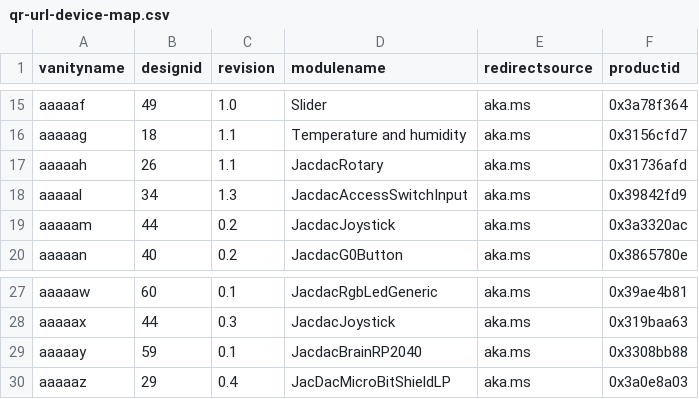
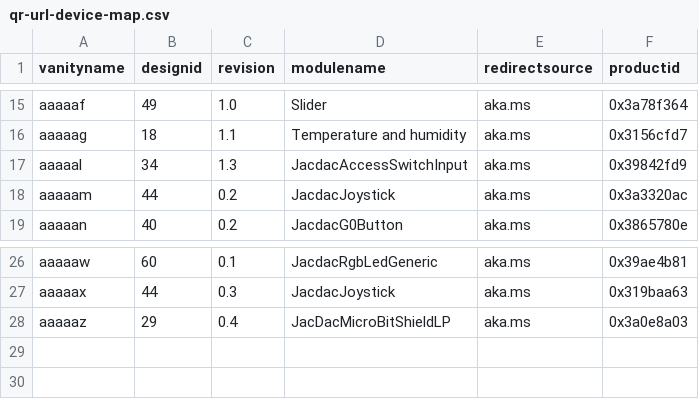
Before and after one commit to microsoft/jacdac, a CSV file: devices/microsoft/research/qr-url-device-map.csv, drawn as a sheet; only a part is shown, gaps mark what is left out.

Commit message:
remove RP2040 & rotary.

```diff
--- a/devices/microsoft/research/qr-url-device-map.csv
+++ b/devices/microsoft/research/qr-url-device-map.csv
@@ -16,3 +16,2 @@ aaaaaf,49,1.0,Slider,aka.ms,0x3a78f364
 aaaaag,18,1.1,Temperature and humidity,aka.ms,0x3156cfd7
-aaaaah,26,1.1,JacdacRotary,aka.ms,0x31736afd
 aaaaal,34,1.3,JacdacAccessSwitchInput,aka.ms,0x39842fd9
@@ -28,3 +27,2 @@ aaaaaw,60,0.1,JacdacRgbLedGeneric,aka.ms,0x39ae4b81
 aaaaax,44,0.3,JacdacJoystick,aka.ms,0x319baa63
-aaaaay,59,0.1,JacdacBrainRP2040,aka.ms,0x3308bb88
 aaaaaz,29,0.4,JacDacMicroBitShieldLP,aka.ms,0x3a0e8a03
```
